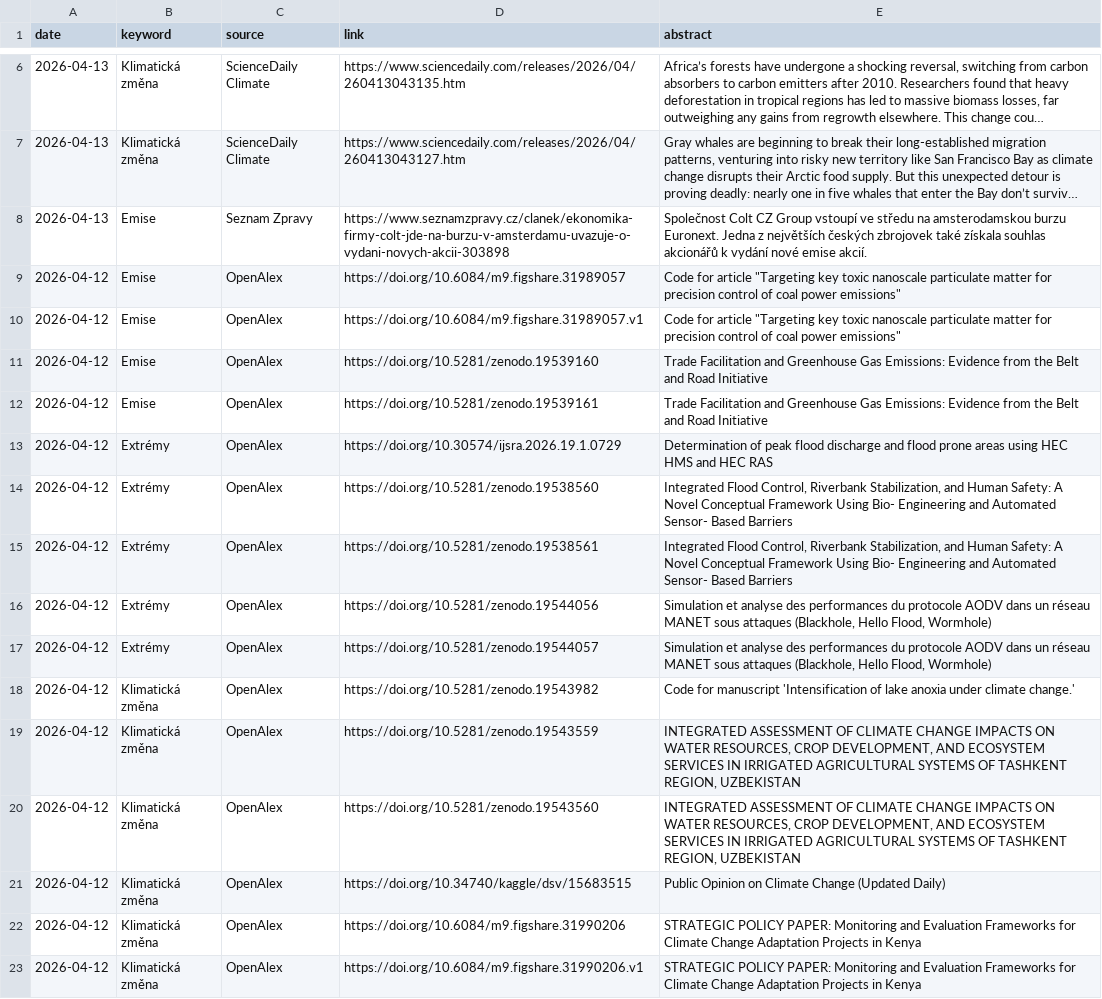
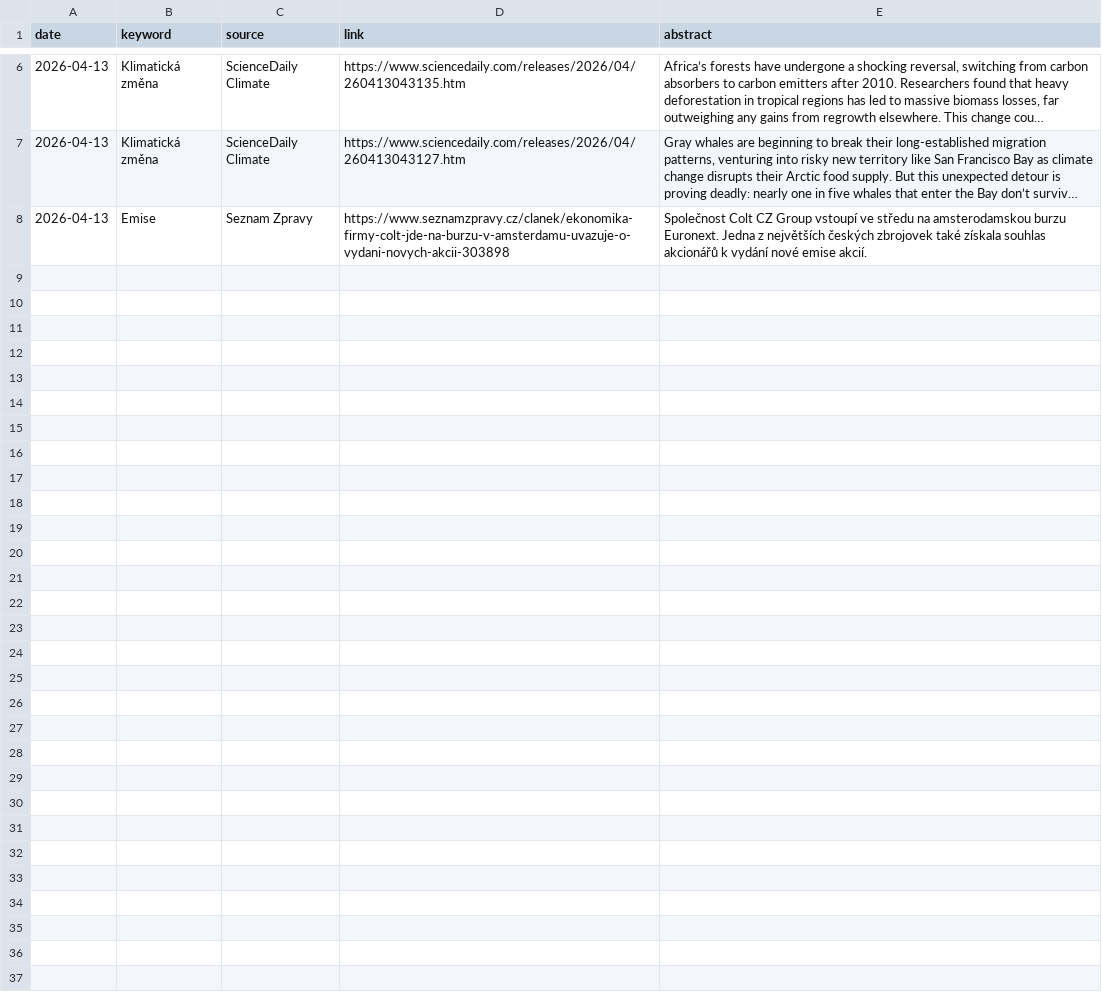
Before and after one commit to RadimTol/Source, a CSV file: source.csv, drawn as a sheet; only a part is shown, gaps mark what is left out; long unchanged cells end in ….

Commit message:
Update source.csv

```diff
--- a/source.csv
+++ b/source.csv
@@ -8,16 +8 @@
 "2026-04-13","Emise","Seznam Zpravy","https://www.seznamzpravy.cz/clanek/ekonomika-firmy-colt-jde-na-burzu-v-amsterdamu-uvazuje-o-vydani-novych-akcii-303898","Společnost Colt CZ Group vstoupí ve středu na amsterodamskou burzu Euronext. Jedna z největších českých zbrojovek také získala souhlas akcionářů k vydání nové emise akcií."
-"2026-04-12","Emise","OpenAlex","https://doi.org/10.6084/m9.figshare.31989057","Code for article ""Targeting key toxic nanoscale particulate matter for precision control of coal power emissions"""
-"2026-04-12","Emise","OpenAlex","https://doi.org/10.6084/m9.figshare.31989057.v1","Code for article ""Targeting key toxic nanoscale particulate matter for precision control of coal power emissions"""
-"2026-04-12","Emise","OpenAlex","https://doi.org/10.5281/zenodo.19539160","Trade Facilitation and Greenhouse Gas Emissions: Evidence from the Belt and Road Initiative"
-"2026-04-12","Emise","OpenAlex","https://doi.org/10.5281/zenodo.19539161","Trade Facilitation and Greenhouse Gas Emissions: Evidence from the Belt and Road Initiative"
-"2026-04-12","Extrémy","OpenAlex","https://doi.org/10.30574/ijsra.2026.19.1.0729","Determination of peak flood discharge and flood prone areas using HEC HMS and HEC RAS"
-"2026-04-12","Extrémy","OpenAlex","https://doi.org/10.5281/zenodo.19538560","Integrated Flood Control, Riverbank Stabilization, and Human Safety: A Novel Conceptual Framework Using Bio- Engineering and Automated Sensor- Based Barriers"
-"2026-04-12","Extrémy","OpenAlex","https://doi.org/10.5281/zenodo.19538561","Integrated Flood Control, Riverbank Stabilization, and Human Safety: A Novel Conceptual Framework Using Bio- Engineering and Automated Sensor- Based Barriers"
-"2026-04-12","Extrémy","OpenAlex","https://doi.org/10.5281/zenodo.19544056","Simulation et analyse des performances du protocole AODV dans un réseau MANET sous attaques (Blackhole, Hello Flood, Wormhole)"
-"2026-04-12","Extrémy","OpenAlex","https://doi.org/10.5281/zenodo.19544057","Simulation et analyse des performances du protocole AODV dans un réseau MANET sous attaques (Blackhole, Hello Flood, Wormhole)"
-"2026-04-12","Klimatická změna","OpenAlex","https://doi.org/10.5281/zenodo.19543982","Code for manuscript 'Intensification of lake anoxia under climate change.'"
-"2026-04-12","Klimatická změna","OpenAlex","https://doi.org/10.5281/zenodo.19543559","INTEGRATED ASSESSMENT OF CLIMATE CHANGE IMPACTS ON WATER RESOURCES, CROP DEVELOPMENT, AND ECOSYSTEM SERVICES IN IRRIGATED AGRICULTURAL SYSTEMS OF TASHKENT REGION, UZBEKISTAN"
-"2026-04-12","Klimatická změna","OpenAlex","https://doi.org/10.5281/zenodo.19543560","INTEGRATED ASSESSMENT OF CLIMATE CHANGE IMPACTS ON WATER RESOURCES, CROP DEVELOPMENT, AND ECOSYSTEM SERVICES IN IRRIGATED AGRICULTURAL SYSTEMS OF TASHKENT REGION, UZBEKISTAN"
-"2026-04-12","Klimatická změna","OpenAlex","https://doi.org/10.34740/kaggle/dsv/15683515","Public Opinion on Climate Change (Updated Daily)"
-"2026-04-12","Klimatická změna","OpenAlex","https://doi.org/10.6084/m9.figshare.31990206","STRATEGIC POLICY PAPER: Monitoring and Evaluation Frameworks for Climate Change Adaptation Projects in Kenya"
-"2026-04-12","Klimatická změna","OpenAlex","https://doi.org/10.6084/m9.figshare.31990206.v1","STRATEGIC POLICY PAPER: Monitoring and Evaluation Frameworks for Climate Change Adaptation Projects in Kenya"
```
